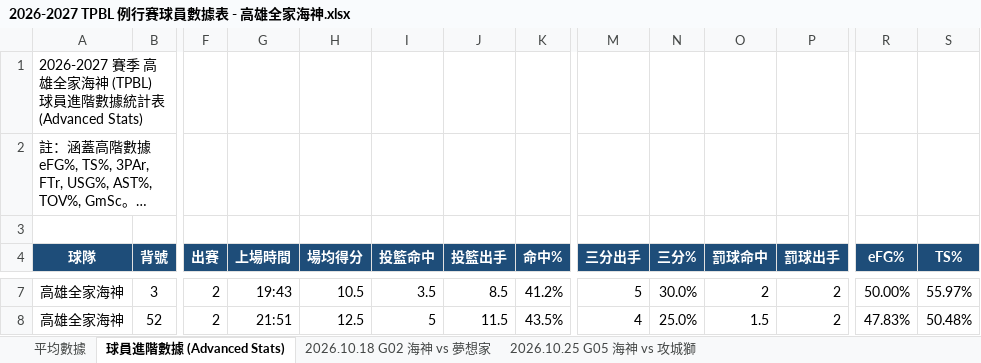
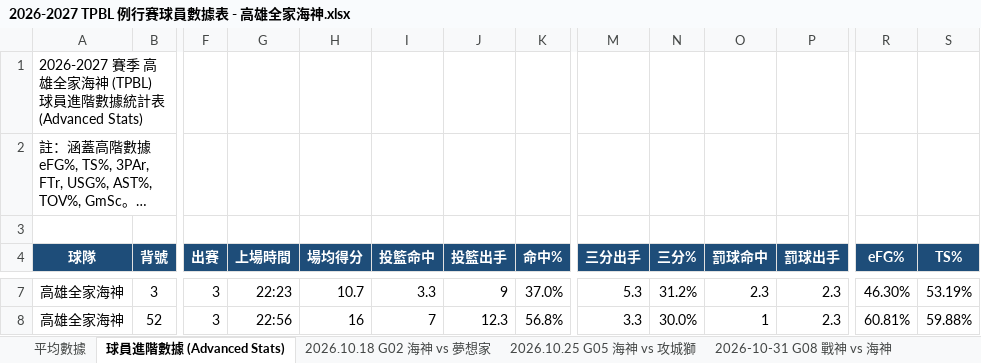
Before and after one commit to frankoilking1980-lgtm/tpbl-stats, an Excel workbook: data/season2026/2026-2027 TPBL 例行賽球員數據表 - 高雄全家海神.xlsx, sheet 球員進階數據 (Advanced Stats), drawn as a sheet; only a part is shown, gaps mark what is left out; long unchanged cells end in …; values as stored, in another font and other column widths than the file's, no borders; the diff covers the shown part only; the diff names each change by its address in the sheet, - before the commit and + after, or states it on an @@ line.

```diff
--- a/data/season2026/2026-2027 TPBL 例行賽球員數據表 - 高雄全家海神.xlsx (sheet 球員進階數據 (Advanced Stats))
+++ b/data/season2026/2026-2027 TPBL 例行賽球員數據表 - 高雄全家海神.xlsx (sheet 球員進階數據 (Advanced Stats))
+sheet tab: 2026-10-31 G08 戰神 vs 海神
-F7:F8 (出賽): 2
+F7:F8 (出賽): 3
-G7 (上場時間): 19:43
+G7 (上場時間): 22:23
-H7 (場均得分): 10.5
+H7 (場均得分): 10.7
-I7 (投籃命中): 3.5
+I7 (投籃命中): 3.3
-J7 (投籃出手): 8.5
+J7 (投籃出手): 9
-K7 (命中%): 41.2%
+K7 (命中%): 37.0%
-M7 (三分出手): 5
+M7 (三分出手): 5.3
-N7 (三分%): 30.0%
+N7 (三分%): 31.2%
-O7 (罰球命中): 2
+O7 (罰球命中): 2.3
-P7:P8 (罰球出手): 2
+P7:P8 (罰球出手): 2.3
-R7 (eFG%): 50.00%
+R7 (eFG%): 46.30%
-S7 (TS%): 55.97%
+S7 (TS%): 53.19%
-G8 (上場時間): 21:51
+G8 (上場時間): 22:56
-H8 (場均得分): 12.5
+H8 (場均得分): 16
-I8 (投籃命中): 5
+I8 (投籃命中): 7
-J8 (投籃出手): 11.5
+J8 (投籃出手): 12.3
-K8 (命中%): 43.5%
+K8 (命中%): 56.8%
-M8 (三分出手): 4
+M8 (三分出手): 3.3
-N8 (三分%): 25.0%
+N8 (三分%): 30.0%
-O8 (罰球命中): 1.5
+O8 (罰球命中): 1
-R8 (eFG%): 47.83%
+R8 (eFG%): 60.81%
-S8 (TS%): 50.48%
+S8 (TS%): 59.88%
```
Also changed, not shown: 199 edited cells elsewhere in this sheet, sheet 平均數據, data/season2026/2026-2027 TPBL 例行賽球員數據表 - 新北國王.xlsx, data/season2026/2026-2027 TPBL 例行賽球員數據表 - 桃園台啤永豐雲豹.xlsx, 2 other files.
